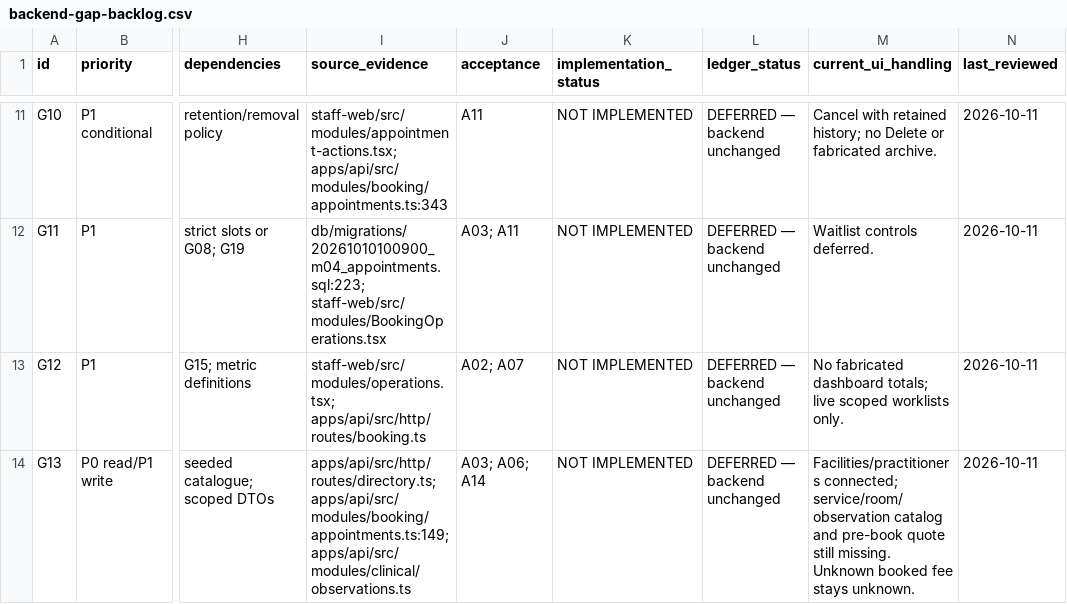
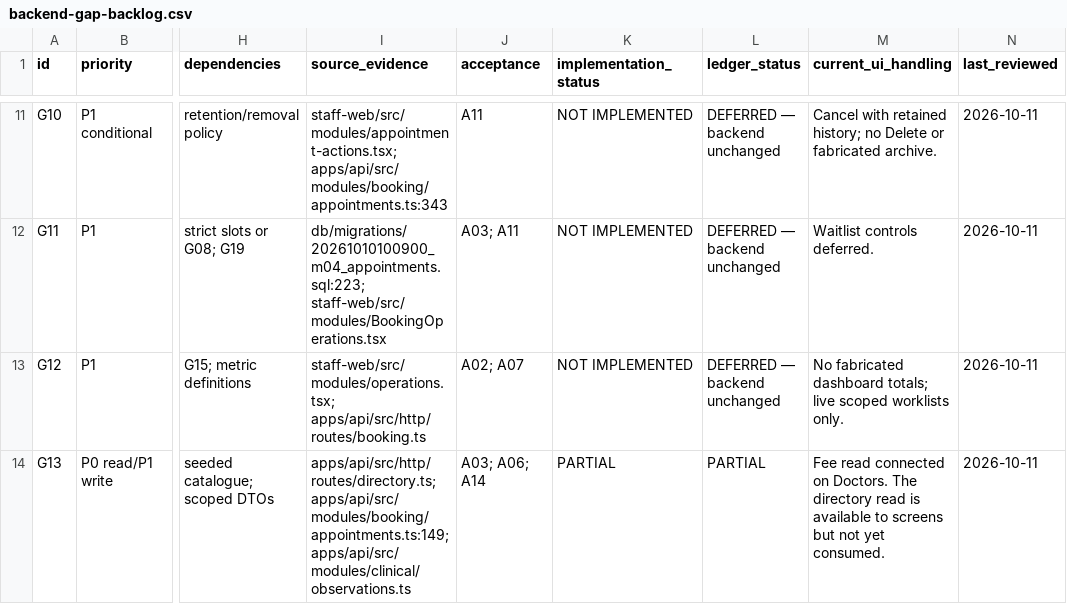
Before and after one commit to yeshwanth1127/exora-health, a CSV file: HMS_NEW/docs/plan/staff-integration-audit/backend-gap-backlog.csv, drawn as a sheet; only a part is shown, gaps mark what is left out; the diff covers the shown part only; the diff names each change by its address in the sheet, - before the commit and + after, or states it on an @@ line.

Commit message:
HMS_NEW: phase 4 directory, fee, template order and appointment search
- G13: GET /v1/facilities/:id/directory (departments, services, consult
  rooms); GET /v1/practitioners/:id/fees priced as booking prices it
- G14 (read): Doctors page shows fees read-only from the price list
- G39: system note templates v2 carry propertyOrder; v1 retired
- G03: appointment search (name, phone digits, MRN, confirmation code)
  with keyset cursor paging; Appointments page searches on the server

```diff
--- a/HMS_NEW/docs/plan/staff-integration-audit/backend-gap-backlog.csv
+++ b/HMS_NEW/docs/plan/staff-integration-audit/backend-gap-backlog.csv
-K14 (implementation_status): NOT IMPLEMENTED
+K14 (implementation_status): PARTIAL
-L14 (ledger_status): DEFERRED — backend unchanged
+L14 (ledger_status): PARTIAL
-M14 (current_ui_handling): Facilities/practitioners connected; service/room/observation catalog and pre-book quote still missing. Unknown booked fee stays unknown.
+M14 (current_ui_handling): Fee read connected on Doctors. The directory read is available to screens but not yet consumed.
```
Also changed, not shown: 9 edited cells elsewhere in this file, 11 other files.
